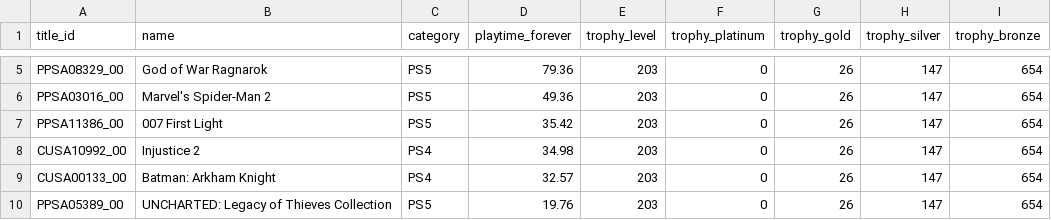
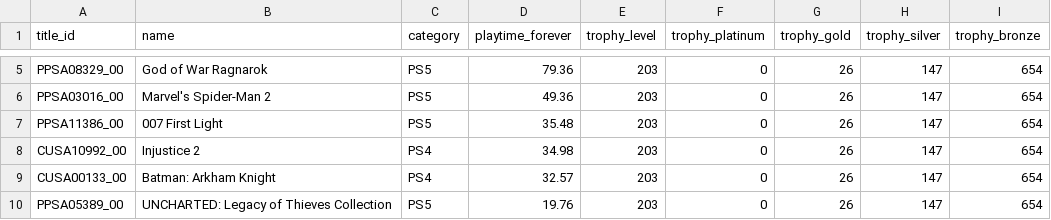
Before and after one commit to Dipto9999/dipto9999.github.io, a CSV file: src/assets/data/games/psn/Dipto_9999_PSNData.csv, drawn as a sheet; only a part is shown, gaps mark what is left out.

```diff
--- a/src/assets/data/games/psn/Dipto_9999_PSNData.csv
+++ b/src/assets/data/games/psn/Dipto_9999_PSNData.csv
@@ -6,3 +6,3 @@ PPSA08329_00,God of War Ragnarok,PS5,79.36,203,0,26,147,654
 PPSA03016_00,Marvel's Spider-Man 2,PS5,49.36,203,0,26,147,654
-PPSA11386_00,007 First Light,PS5,35.42,203,0,26,147,654
+PPSA11386_00,007 First Light,PS5,35.48,203,0,26,147,654
 CUSA10992_00,Injustice 2,PS4,34.98,203,0,26,147,654
```
Also changed, not shown: 13 other files.
